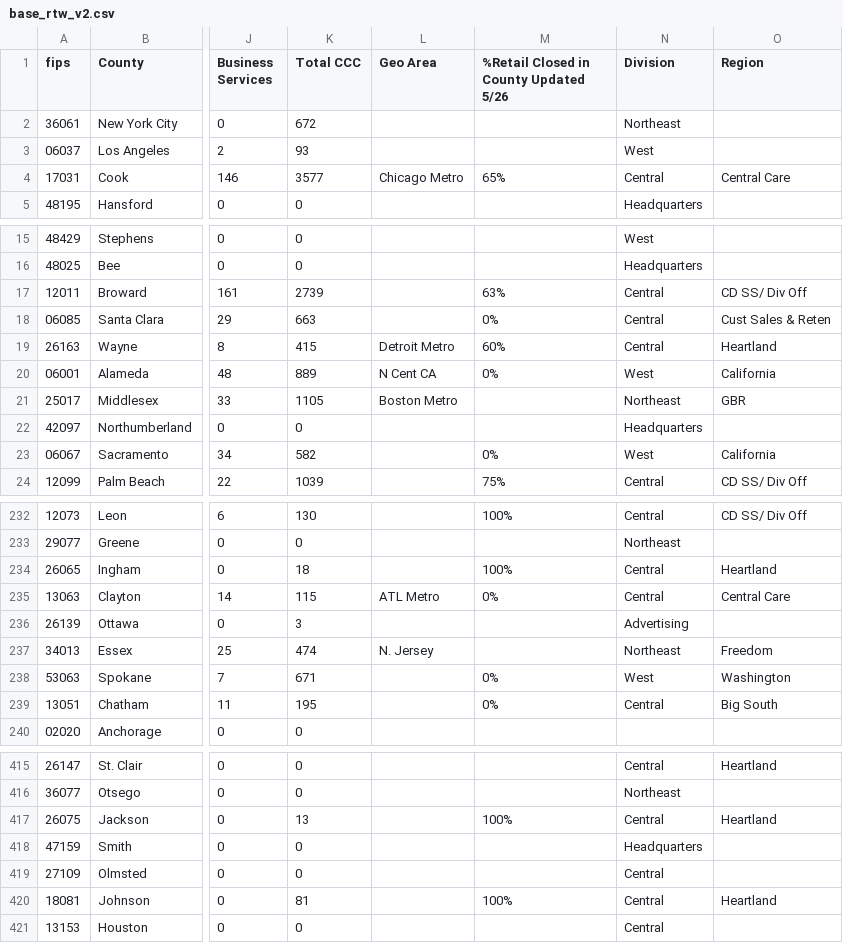
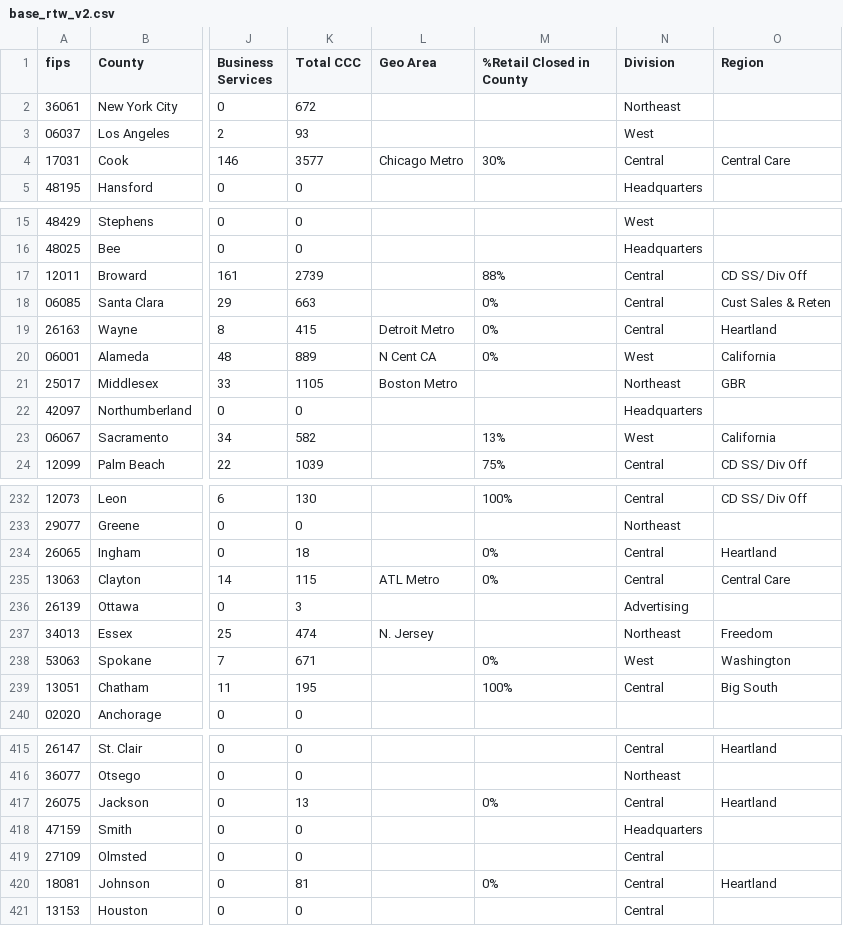
Before and after one commit to dherlund/COVID_MAM, a CSV file: base_rtw_v2.csv, drawn as a sheet; only a part is shown, gaps mark what is left out; the diff covers the shown part only; the diff names each change by its address in the sheet, - before the commit and + after, or states it on an @@ line.

Commit message:
Updated Retail closed %

```diff
--- a/base_rtw_v2.csv
+++ b/base_rtw_v2.csv
-M1: %Retail Closed in County Updated 5/26
+M1: %Retail Closed in County
-M4 (%Retail Closed in County): 65%
+M4 (%Retail Closed in County): 30%
-M17 (%Retail Closed in County): 63%
+M17 (%Retail Closed in County): 88%
-M19 (%Retail Closed in County): 60%
+M19 (%Retail Closed in County): 0%
-M23 (%Retail Closed in County): 0%
+M23 (%Retail Closed in County): 13%
-M234 (%Retail Closed in County): 100%
+M234 (%Retail Closed in County): 0%
-M239 (%Retail Closed in County): 0%
+M239 (%Retail Closed in County): 100%
-M417 (%Retail Closed in County): 100%
+M417 (%Retail Closed in County): 0%
-M420 (%Retail Closed in County): 100%
+M420 (%Retail Closed in County): 0%
```
Also changed, not shown: 20 edited cells elsewhere in this file, 1 other file.
